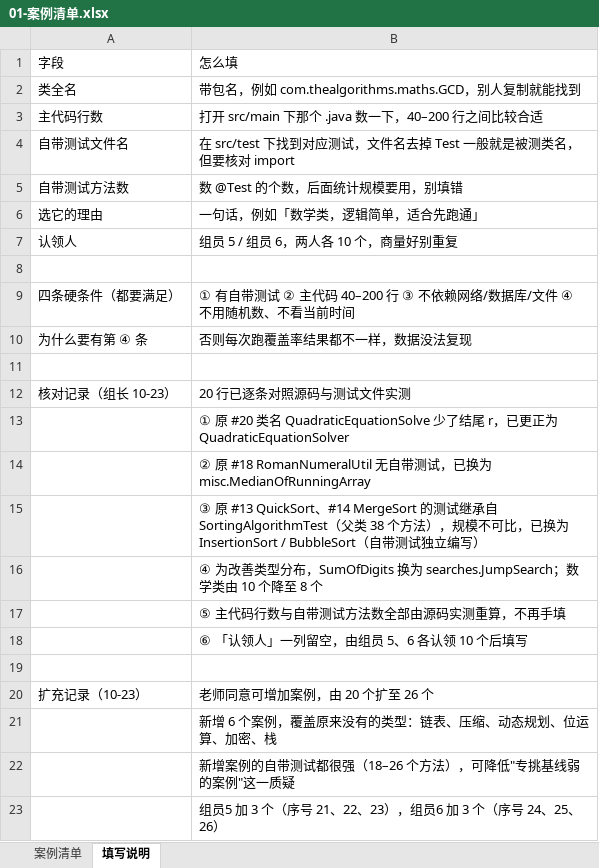
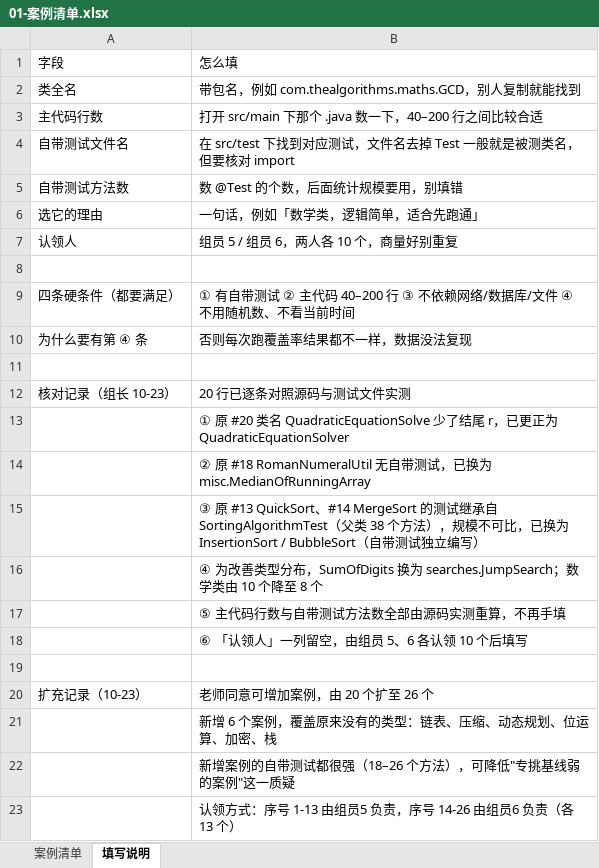
Before and after one commit to Gardenia-OvO/unit-test-coverage, an Excel workbook: docs/01-案例清单.xlsx, sheet 填写说明, drawn as a sheet; values as stored, in another font and other column widths than the file's, no borders; the diff names each change by its address in the sheet, - before the commit and + after, or states it on an @@ line.

Commit message:
清单说明页：认领分工描述与实际填写对齐（1-13 组员5，14-26 组员6）

```diff
--- a/docs/01-案例清单.xlsx (sheet 填写说明)
+++ b/docs/01-案例清单.xlsx (sheet 填写说明)
-B23: 组员5 加 3 个（序号 21、22、23），组员6 加 3 个（序号 24、25、26）
+B23: 认领方式：序号 1-13 由组员5 负责，序号 14-26 由组员6 负责（各 13 个）
```
